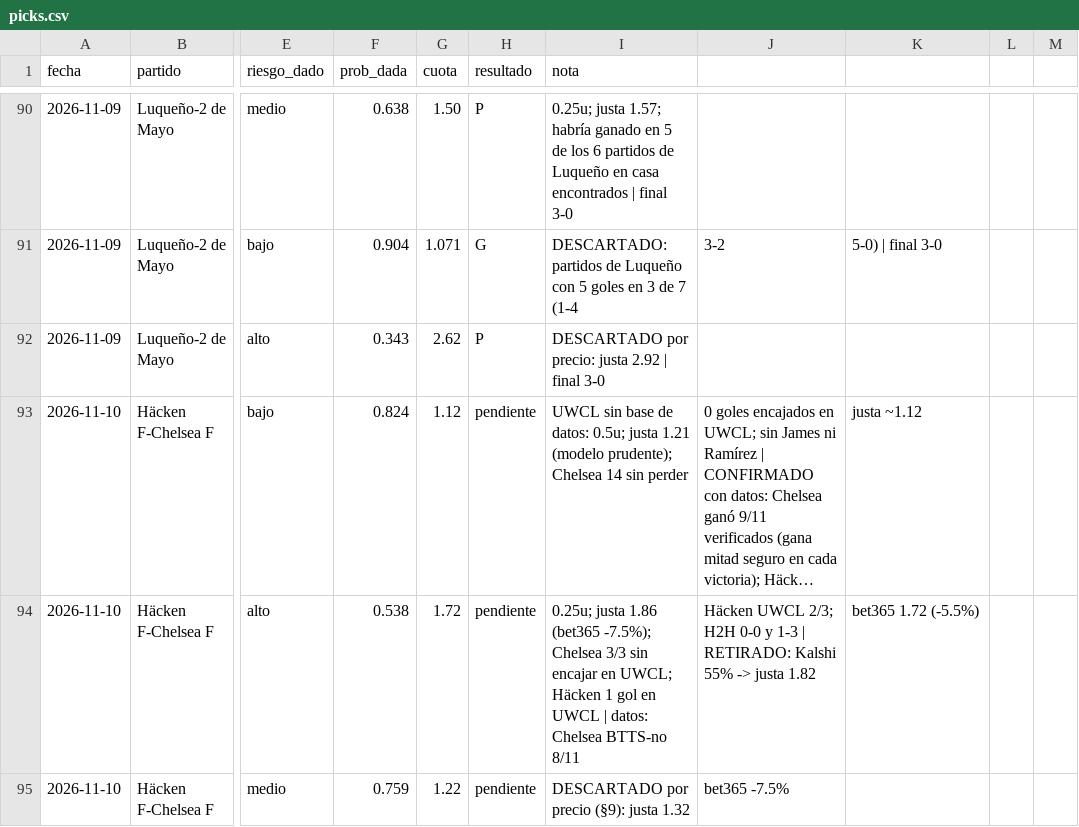
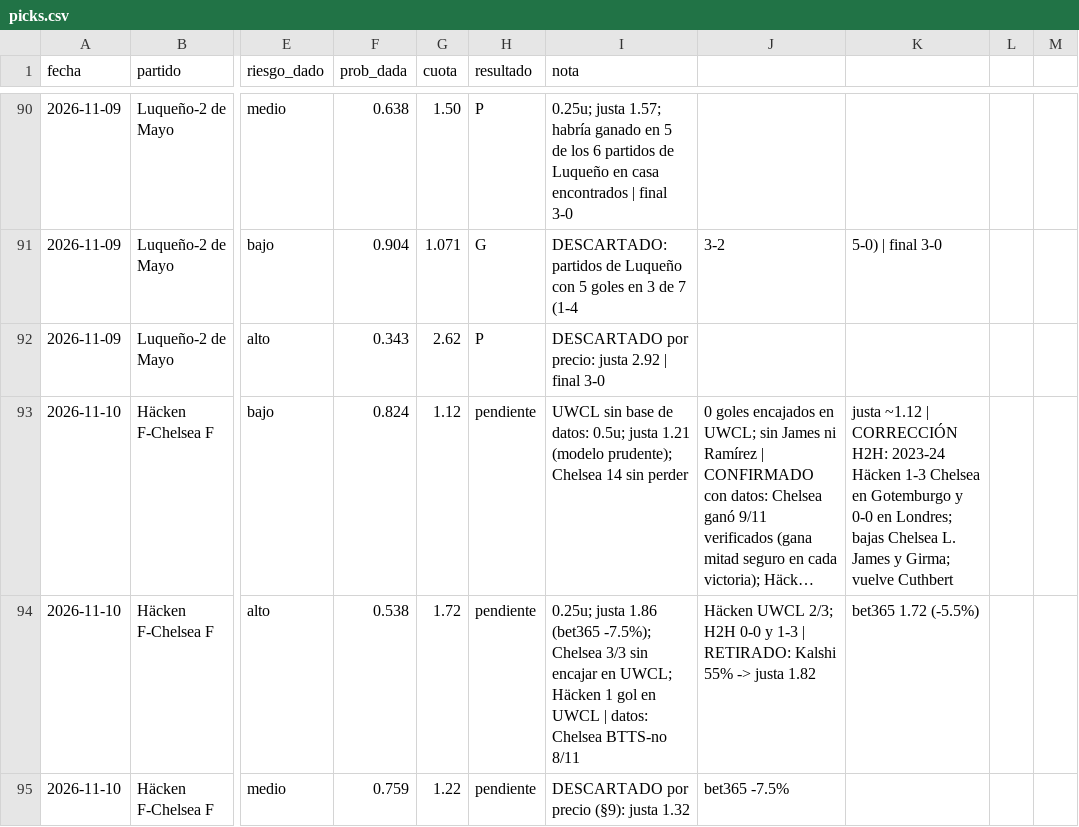
Before and after one commit to flooresk11-debug/Predicciones, a CSV file: registro/picks.csv, drawn as a sheet; only a part is shown, gaps mark what is left out; long unchanged cells end in …; the diff names each change by its address in the sheet, - before the commit and + after, or states it on an @@ line.

```diff
--- a/registro/picks.csv
+++ b/registro/picks.csv
-K93: justa ~1.12
+K93: justa ~1.12 | CORRECCIÓN H2H: 2023-24 Häcken 1-3 Chelsea en Gotemburgo y 0-0 en Londres; bajas Chelsea L. James y Girma; vuelve Cuthbert
```
